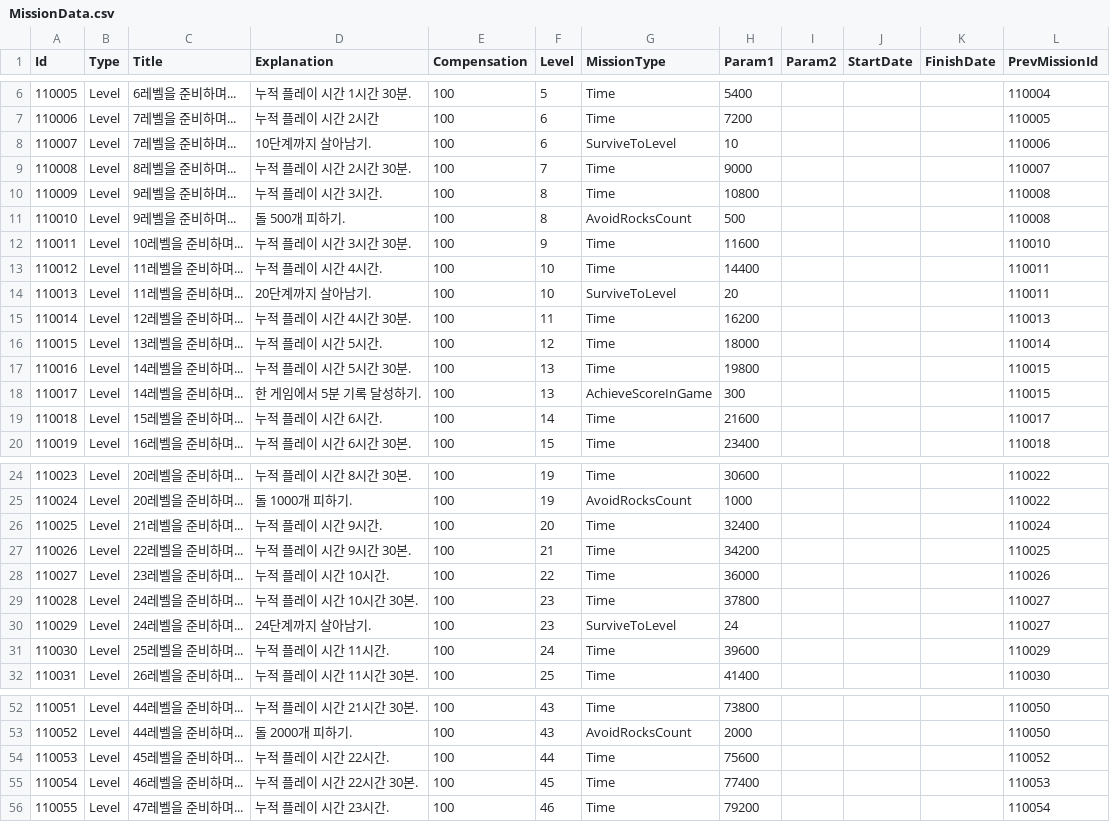
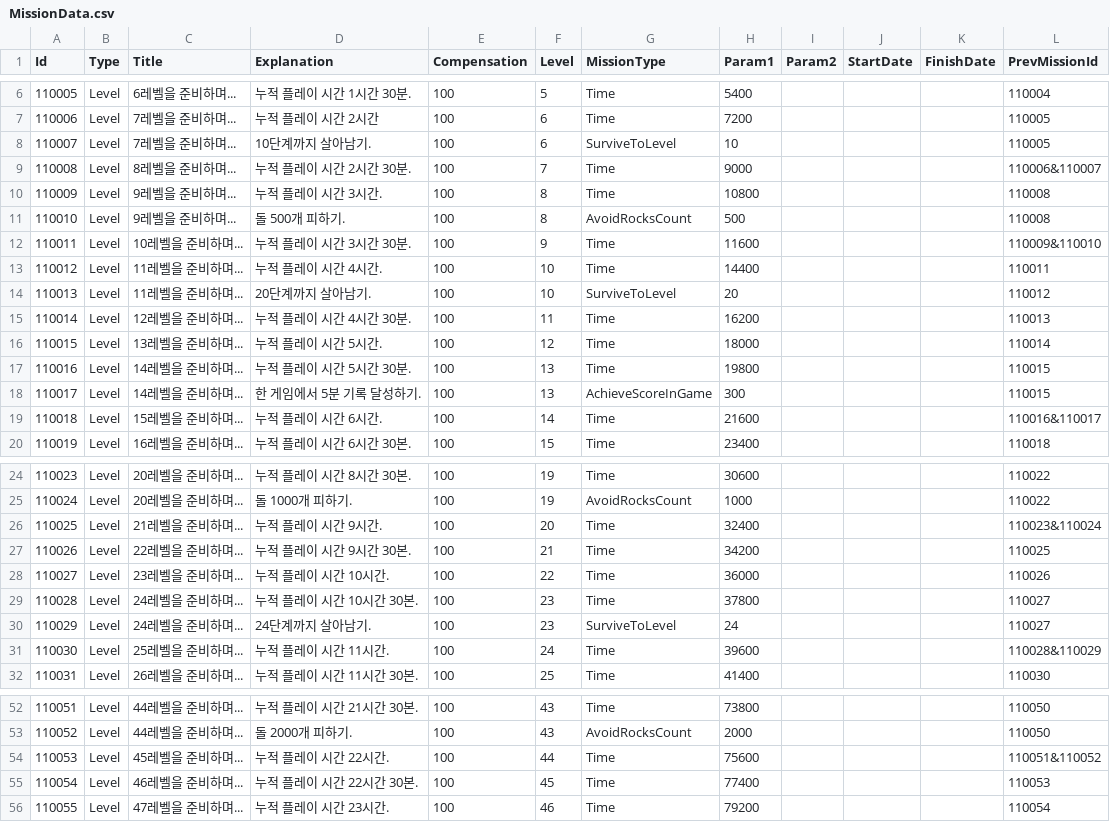
Before and after one commit to TeamCreams/DoodleJump, a CSV file: UIStudy/Assets/@Resources/Data/ExcelData/MissionData.csv, drawn as a sheet; only a part is shown, gaps mark what is left out; the diff covers the shown part only.

```diff
--- a/UIStudy/Assets/@Resources/Data/ExcelData/MissionData.csv
+++ b/UIStudy/Assets/@Resources/Data/ExcelData/MissionData.csv
@@ -7,9 +7,9 @@ Id,Type,Title,Explanation,Compensation,Level,MissionType,Param1,Param2,StartDate
 110006,Level,7레벨을 준비하며...,누적 플레이 시간 2시간,100,6,Time,7200,,,,110005
-110007,Level,7레벨을 준비하며...,10단계까지 살아남기.,100,6,SurviveToLevel,10,,,,110006
-110008,Level,8레벨을 준비하며...,누적 플레이 시간 2시간 30분.,100,7,Time,9000,,,,110007
+110007,Level,7레벨을 준비하며...,10단계까지 살아남기.,100,6,SurviveToLevel,10,,,,110005
+110008,Level,8레벨을 준비하며...,누적 플레이 시간 2시간 30분.,100,7,Time,9000,,,,110006&110007
 110009,Level,9레벨을 준비하며...,누적 플레이 시간 3시간.,100,8,Time,10800,,,,110008
 110010,Level,9레벨을 준비하며...,돌 500개 피하기.,100,8,AvoidRocksCount,500,,,,110008
-110011,Level,10레벨을 준비하며...,누적 플레이 시간 3시간 30분.,100,9,Time,11600,,,,110010
+110011,Level,10레벨을 준비하며...,누적 플레이 시간 3시간 30분.,100,9,Time,11600,,,,110009&110010
 110012,Level,11레벨을 준비하며...,누적 플레이 시간 4시간.,100,10,Time,14400,,,,110011
-110013,Level,11레벨을 준비하며...,20단계까지 살아남기.,100,10,SurviveToLevel,20,,,,110011
+110013,Level,11레벨을 준비하며...,20단계까지 살아남기.,100,10,SurviveToLevel,20,,,,110012
 110014,Level,12레벨을 준비하며...,누적 플레이 시간 4시간 30분.,100,11,Time,16200,,,,110013
@@ -18,3 +18,3 @@ Id,Type,Title,Explanation,Compensation,Level,MissionType,Param1,Param2,StartDate
 110017,Level,14레벨을 준비하며...,한 게임에서 5분 기록 달성하기.,100,13,AchieveScoreInGame,300,,,,110015
-110018,Level,15레벨을 준비하며...,누적 플레이 시간 6시간.,100,14,Time,21600,,,,110017
+110018,Level,15레벨을 준비하며...,누적 플레이 시간 6시간.,100,14,Time,21600,,,,110016&110017
 110019,Level,16레벨을 준비하며...,누적 플레이 시간 6시간 30본.,100,15,Time,23400,,,,110018
@@ -25,3 +25,3 @@ Id,Type,Title,Explanation,Compensation,Level,MissionType,Param1,Param2,StartDate
 110024,Level,20레벨을 준비하며...,돌 1000개 피하기.,100,19,AvoidRocksCount,1000,,,,110022
-110025,Level,21레벨을 준비하며...,누적 플레이 시간 9시간.,100,20,Time,32400,,,,110024
+110025,Level,21레벨을 준비하며...,누적 플레이 시간 9시간.,100,20,Time,32400,,,,110023&110024
 110026,Level,22레벨을 준비하며...,누적 플레이 시간 9시간 30본.,100,21,Time,34200,,,,110025
@@ -30,3 +30,3 @@ Id,Type,Title,Explanation,Compensation,Level,MissionType,Param1,Param2,StartDate
 110029,Level,24레벨을 준비하며...,24단계까지 살아남기.,100,23,SurviveToLevel,24,,,,110027
-110030,Level,25레벨을 준비하며...,누적 플레이 시간 11시간.,100,24,Time,39600,,,,110029
+110030,Level,25레벨을 준비하며...,누적 플레이 시간 11시간.,100,24,Time,39600,,,,110028&110029
 110031,Level,26레벨을 준비하며...,누적 플레이 시간 11시간 30본.,100,25,Time,41400,,,,110030
@@ -53,3 +53,3 @@ Id,Type,Title,Explanation,Compensation,Level,MissionType,Param1,Param2,StartDate
 110052,Level,44레벨을 준비하며...,돌 2000개 피하기.,100,43,AvoidRocksCount,2000,,,,110050
-110053,Level,45레벨을 준비하며...,누적 플레이 시간 22시간.,100,44,Time,75600,,,,110052
+110053,Level,45레벨을 준비하며...,누적 플레이 시간 22시간.,100,44,Time,75600,,,,110051&110052
 110054,Level,46레벨을 준비하며...,누적 플레이 시간 22시간 30본.,100,45,Time,77400,,,,110053
```
Also changed, not shown: 2 edited cells elsewhere in this file, UIStudy/Assets/@Resources/Data/ExcelData/._MissionData.csv, 37 other files.
